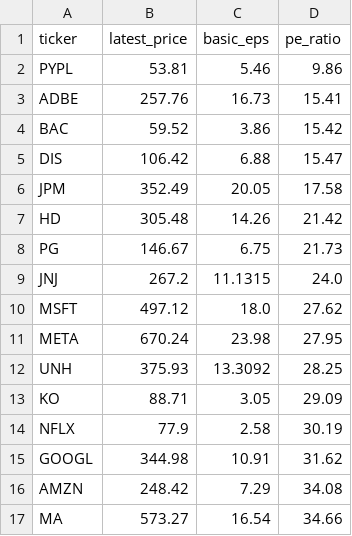
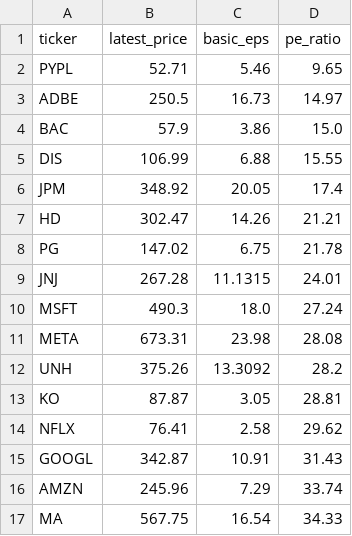
Before and after one commit to laihoangson/financial-analytic, a CSV file: data/query_data/result6.csv, drawn as a sheet; only a part is shown; the diff covers the shown part only.

Commit message:
Phase 2: Update SQL query results from Supabase

```diff
--- a/data/query_data/result6.csv
+++ b/data/query_data/result6.csv
@@ -1,17 +1,17 @@
 ticker,latest_price,basic_eps,pe_ratio
-PYPL,53.81,5.46,9.86
-ADBE,257.76,16.73,15.41
-BAC,59.52,3.86,15.42
-DIS,106.42,6.88,15.47
-JPM,352.49,20.05,17.58
-HD,305.48,14.26,21.42
-PG,146.67,6.75,21.73
-JNJ,267.2,11.1315,24.0
-MSFT,497.12,18.0,27.62
-META,670.24,23.98,27.95
-UNH,375.93,13.3092,28.25
-KO,88.71,3.05,29.09
-NFLX,77.9,2.58,30.19
-GOOGL,344.98,10.91,31.62
-AMZN,248.42,7.29,34.08
-MA,573.27,16.54,34.66
+PYPL,52.71,5.46,9.65
+ADBE,250.5,16.73,14.97
+BAC,57.9,3.86,15.0
+DIS,106.99,6.88,15.55
+JPM,348.92,20.05,17.4
+HD,302.47,14.26,21.21
+PG,147.02,6.75,21.78
+JNJ,267.28,11.1315,24.01
+MSFT,490.3,18.0,27.24
+META,673.31,23.98,28.08
+UNH,375.26,13.3092,28.2
+KO,87.87,3.05,28.81
+NFLX,76.41,2.58,29.62
+GOOGL,342.87,10.91,31.43
+AMZN,245.96,7.29,33.74
+MA,567.75,16.54,34.33
```
Also changed, not shown: 10 edited cells elsewhere in this file, data/query_data/result7.csv, data/query_data/result8.csv.
